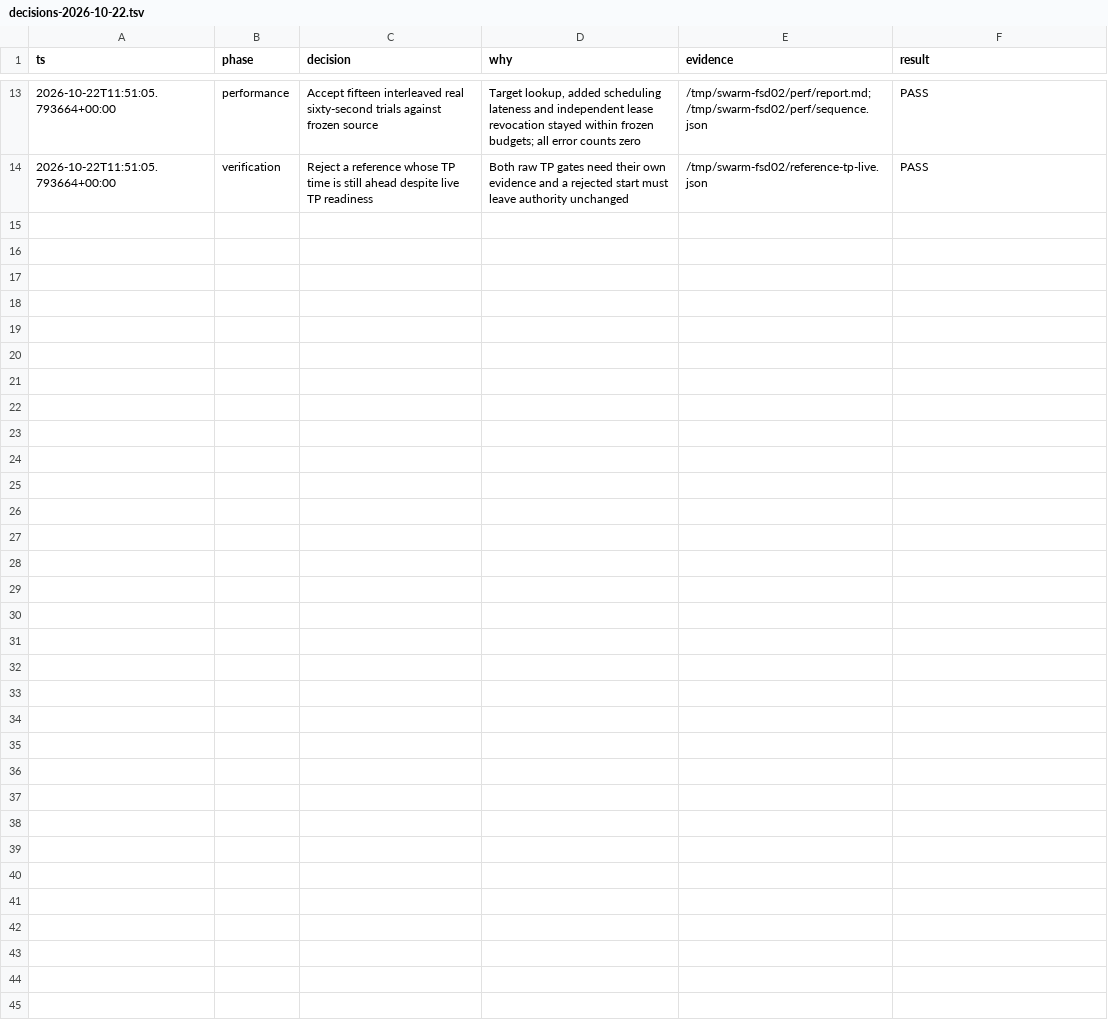
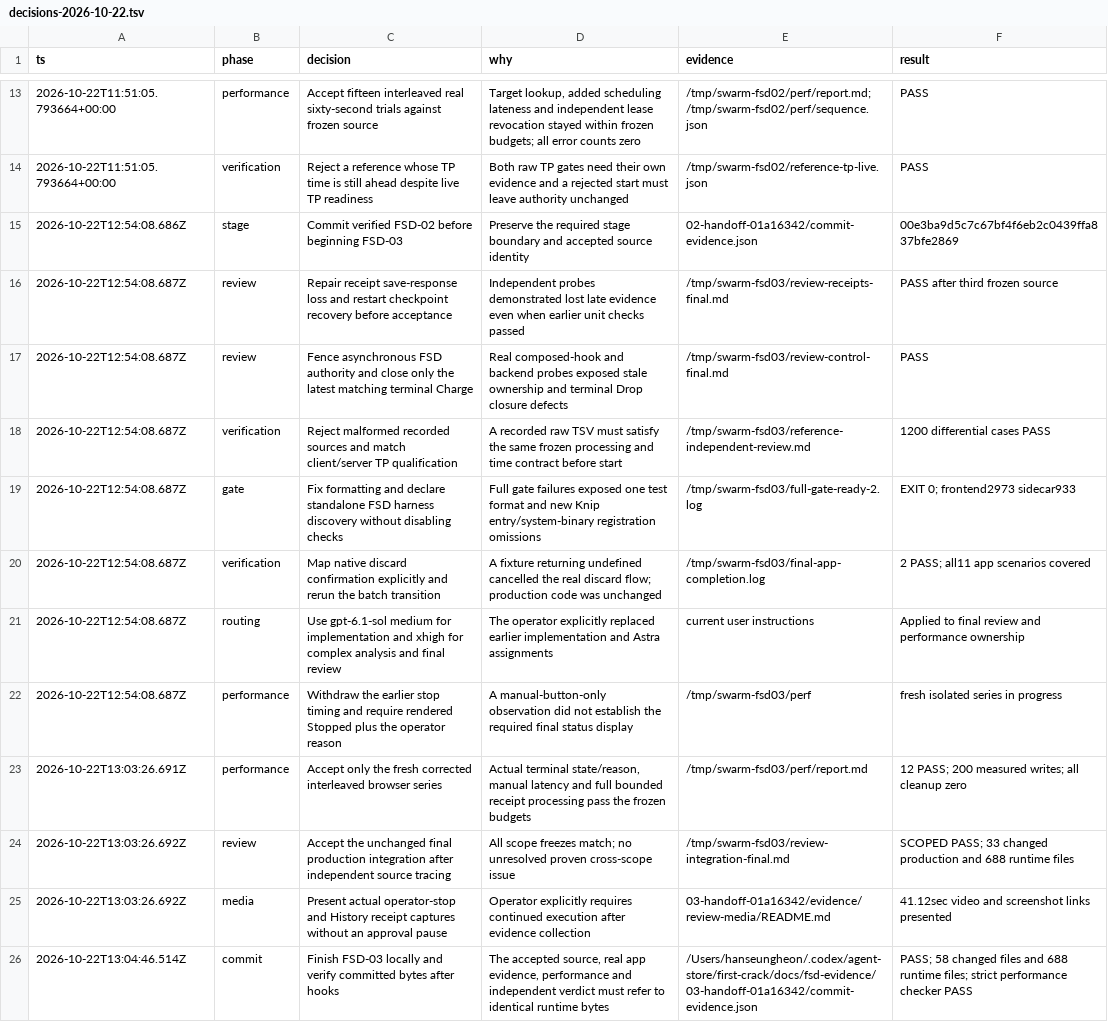
Before and after one commit to hhhaan/firstcrack, a TSV file: docs/agent/fsd-mode/decisions-2026-10-22.tsv, drawn as a sheet; only a part is shown, gaps mark what is left out; the diff names each change by its address in the sheet, - before the commit and + after, or states it on an @@ line.

Commit message:
feat: add supervised FSD mode controls and recording

```diff
--- a/docs/agent/fsd-mode/decisions-2026-10-22.tsv
+++ b/docs/agent/fsd-mode/decisions-2026-10-22.tsv
+row 15: 2026-10-22T12:54:08.686Z | stage | Commit verified FSD-02 before beginning FSD-03 | Preserve the required stage boundary and accepted source identity | 02-handoff-01a16342/commit-evidence.json | 00e3ba9d5c7c67bf4f6eb2c0439ffa837bfe2869
+row 16: 2026-10-22T12:54:08.687Z | review | Repair receipt save-response loss and restart checkpoint recovery before acceptance | Independent probes demonstrated lost late evidence even when earlier unit checks passed | /tmp/swarm-fsd03/review-receipts-final.md | PASS after third frozen source
+row 17: 2026-10-22T12:54:08.687Z | review | Fence asynchronous FSD authority and close only the latest matching terminal Charge | Real composed-hook and backend probes exposed stale ownership and terminal Drop closure defects | /tmp/swarm-fsd03/review-control-final.md | PASS
+row 18: 2026-10-22T12:54:08.687Z | verification | Reject malformed recorded sources and match client/server TP qualification | A recorded raw TSV must satisfy the same frozen processing and time contract before start | /tmp/swarm-fsd03/reference-independent-review.md | 1200 differential cases PASS
+row 19: 2026-10-22T12:54:08.687Z | gate | Fix formatting and declare standalone FSD harness discovery without disabling checks | Full gate failures exposed one test format and new Knip entry/system-binary registration omissions | /tmp/swarm-fsd03/full-gate-ready-2.log | EXIT 0; frontend2973 sidecar933
+row 20: 2026-10-22T12:54:08.687Z | verification | Map native discard confirmation explicitly and rerun the batch transition | A fixture returning undefined cancelled the real discard flow; production code was unchanged | /tmp/swarm-fsd03/final-app-completion.log | 2 PASS; all11 app scenarios covered
+row 21: 2026-10-22T12:54:08.687Z | routing | Use gpt-6.1-sol medium for implementation and xhigh for complex analysis and final review | The operator explicitly replaced earlier implementation and Astra assignments | current user instructions | Applied to final review and performance ownership
+row 22: 2026-10-22T12:54:08.687Z | performance | Withdraw the earlier stop timing and require rendered Stopped plus the operator reason | A manual-button-only observation did not establish the required final status display | /tmp/swarm-fsd03/perf | fresh isolated series in progress
+row 23: 2026-10-22T13:03:26.691Z | performance | Accept only the fresh corrected interleaved browser series | Actual terminal state/reason, manual latency and full bounded receipt processing pass the frozen budgets | /tmp/swarm-fsd03/perf/report.md | 12 PASS; 200 measured writes; all cleanup zero
+row 24: 2026-10-22T13:03:26.692Z | review | Accept the unchanged final production integration after independent source tracing | All scope freezes match; no unresolved proven cross-scope issue | /tmp/swarm-fsd03/review-integration-final.md | SCOPED PASS; 33 changed production and 688 runtime files
+row 25: 2026-10-22T13:03:26.692Z | media | Present actual operator-stop and History receipt captures without an approval pause | Operator explicitly requires continued execution after evidence collection | 03-handoff-01a16342/evidence/review-media/README.md | 41.12sec video and screenshot links presented
+row 26: 2026-10-22T13:04:46.514Z | commit | Finish FSD-03 locally and verify committed bytes after hooks | The accepted source, real app evidence, performance and independent verdict must refer to identical runtime bytes | /Users/hanseungheon/.codex/agent-store/first-crack/docs/fsd-evidence/03-handoff-01a16342/commit-evidence.json | PASS; 58 changed files and 688 runtime files; strict performance checker PASS
```
Also changed, not shown: 57 other files.
